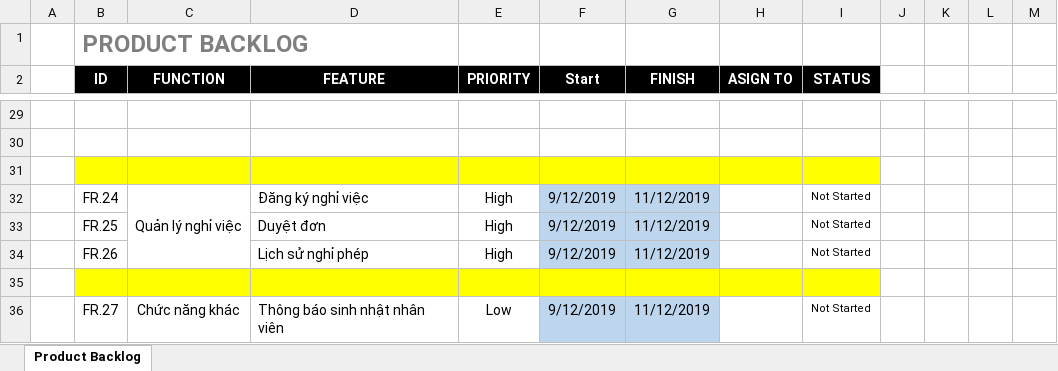
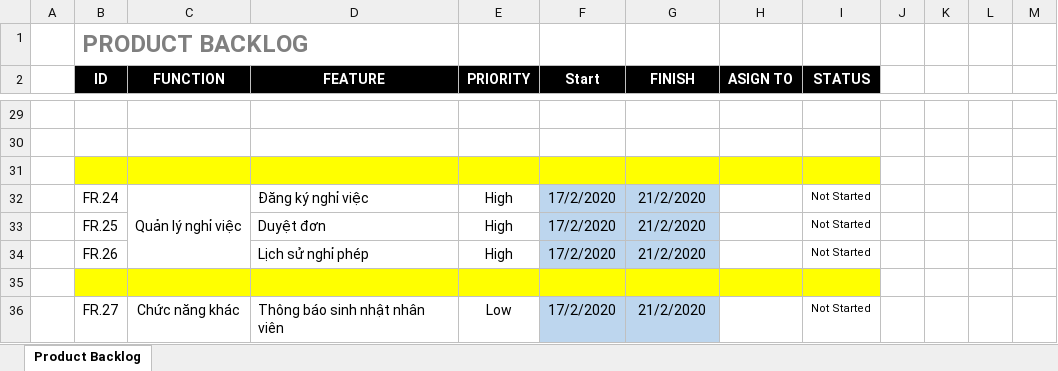
Before and after one commit to DamianHuynh/Capstone-Project, an Excel workbook: Improgress/2. Artifact and Deliverable/Requirement/ProductBacklog/PM_ProductBacklog_Ver1.0.xlsx, sheet Product Backlog, drawn as a sheet; only a part is shown, gaps mark what is left out; values as stored, in another font and other column widths than the file's, no borders; conditional formats not drawn; the diff covers the shown part only; the diff names each change by its address in the sheet, - before the commit and + after, or states it on an @@ line.

Commit message:
Update PM_ProductBacklog_Ver1.0.xlsx

```diff
--- a/Improgress/2. Artifact and Deliverable/Requirement/ProductBacklog/PM_ProductBacklog_Ver1.0.xlsx (sheet Product Backlog)
+++ b/Improgress/2. Artifact and Deliverable/Requirement/ProductBacklog/PM_ProductBacklog_Ver1.0.xlsx (sheet Product Backlog)
-F32:F34 (Start): 9/12/2019
+F32:F34 (Start): 17/2/2020
-G32:G34 (FINISH): 11/12/2019
+G32:G34 (FINISH): 21/2/2020
-F36 (Start): 9/12/2019
+F36 (Start): 17/2/2020
-G36 (FINISH): 11/12/2019
+G36 (FINISH): 21/2/2020
```
Also changed, not shown: 46 edited cells elsewhere in this sheet.
